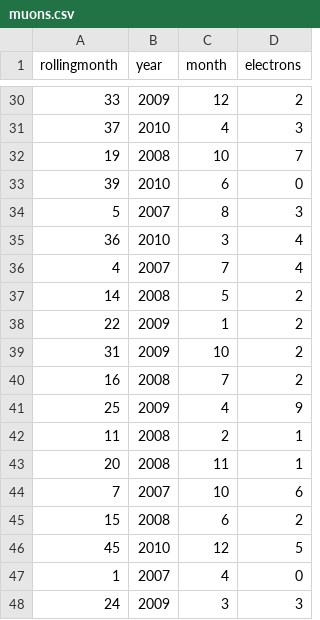
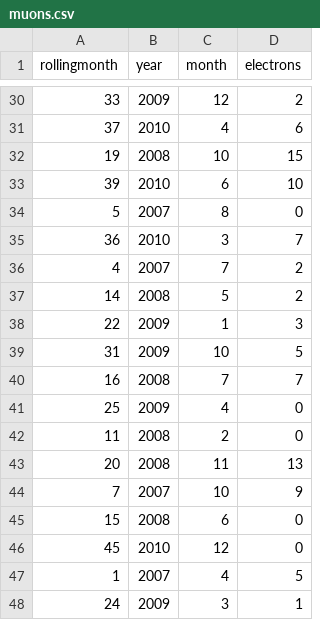
Before and after one commit to EmmanueleSalvati/WebApps, a CSV file: arXivApp/static/muons.csv, drawn as a sheet; only a part is shown, gaps mark what is left out; the diff covers the shown part only.

```diff
--- a/arXivApp/static/muons.csv
+++ b/arXivApp/static/muons.csv
@@ -30,19 +30,19 @@ rollingmonth,year,month,electrons
 33,2009,12,2
-37,2010,4,3
-19,2008,10,7
-39,2010,6,0
-5,2007,8,3
-36,2010,3,4
-4,2007,7,4
+37,2010,4,6
+19,2008,10,15
+39,2010,6,10
+5,2007,8,0
+36,2010,3,7
+4,2007,7,2
 14,2008,5,2
-22,2009,1,2
-31,2009,10,2
-16,2008,7,2
-25,2009,4,9
-11,2008,2,1
-20,2008,11,1
-7,2007,10,6
-15,2008,6,2
-45,2010,12,5
-1,2007,4,0
-24,2009,3,3
+22,2009,1,3
+31,2009,10,5
+16,2008,7,7
+25,2009,4,0
+11,2008,2,0
+20,2008,11,13
+7,2007,10,9
+15,2008,6,0
+45,2010,12,0
+1,2007,4,5
+24,2009,3,1
```
Also changed, not shown: 21 edited cells elsewhere in this file, 2 other files.
